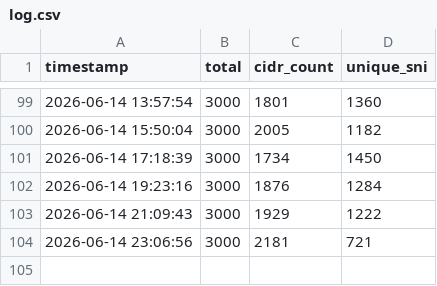
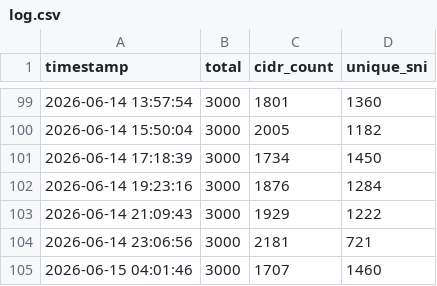
Before and after one commit to YaltaVPN/YaltaVPNConfigs, a CSV file: log.csv, drawn as a sheet; only a part is shown, gaps mark what is left out; the diff names each change by its address in the sheet, - before the commit and + after, or states it on an @@ line.

```diff
--- a/log.csv
+++ b/log.csv
+row 105: 2026-06-15 04:01:46 | 3000 | 1707 | 1460
```
Also changed, not shown: 1 other file.
